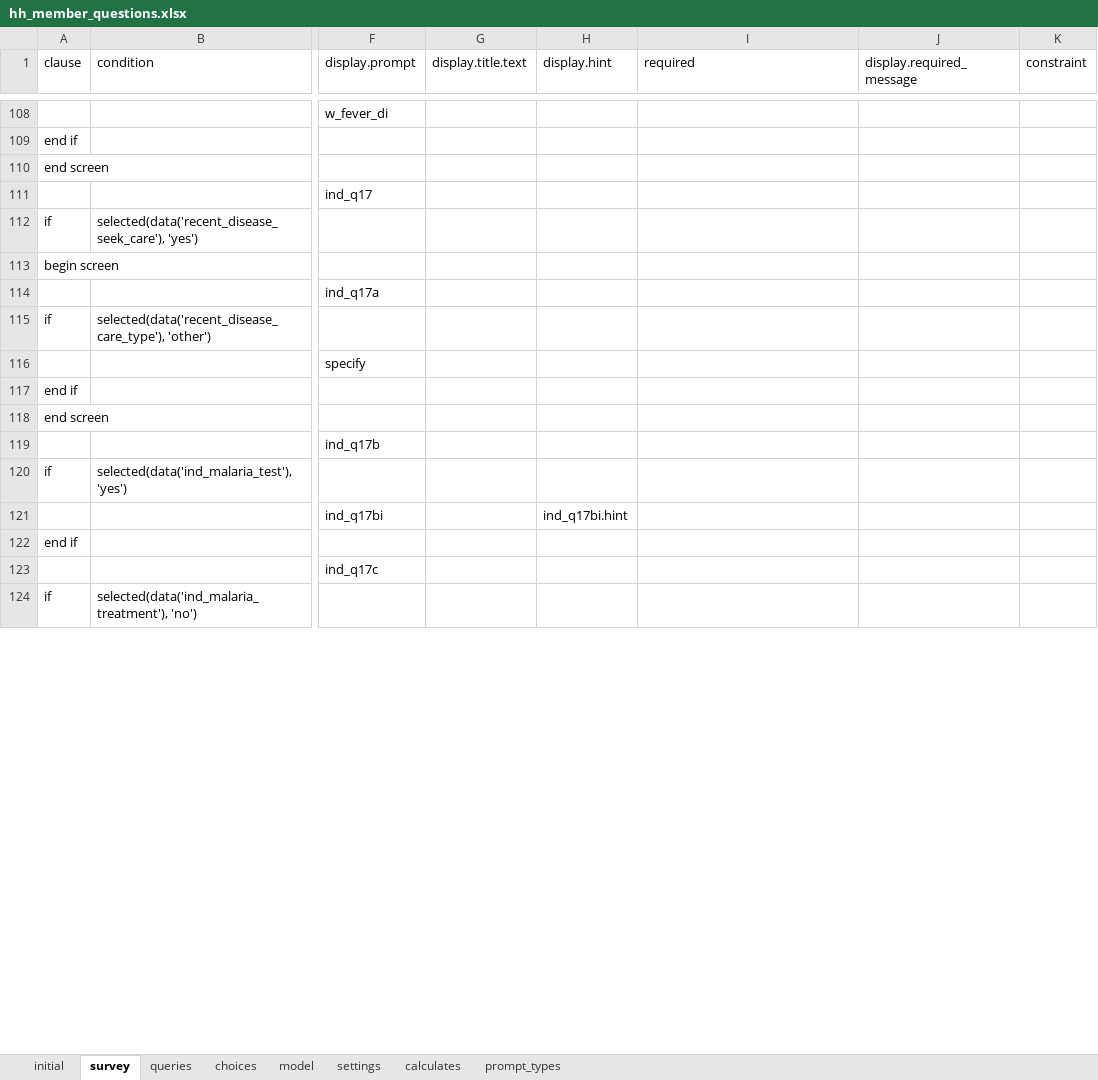
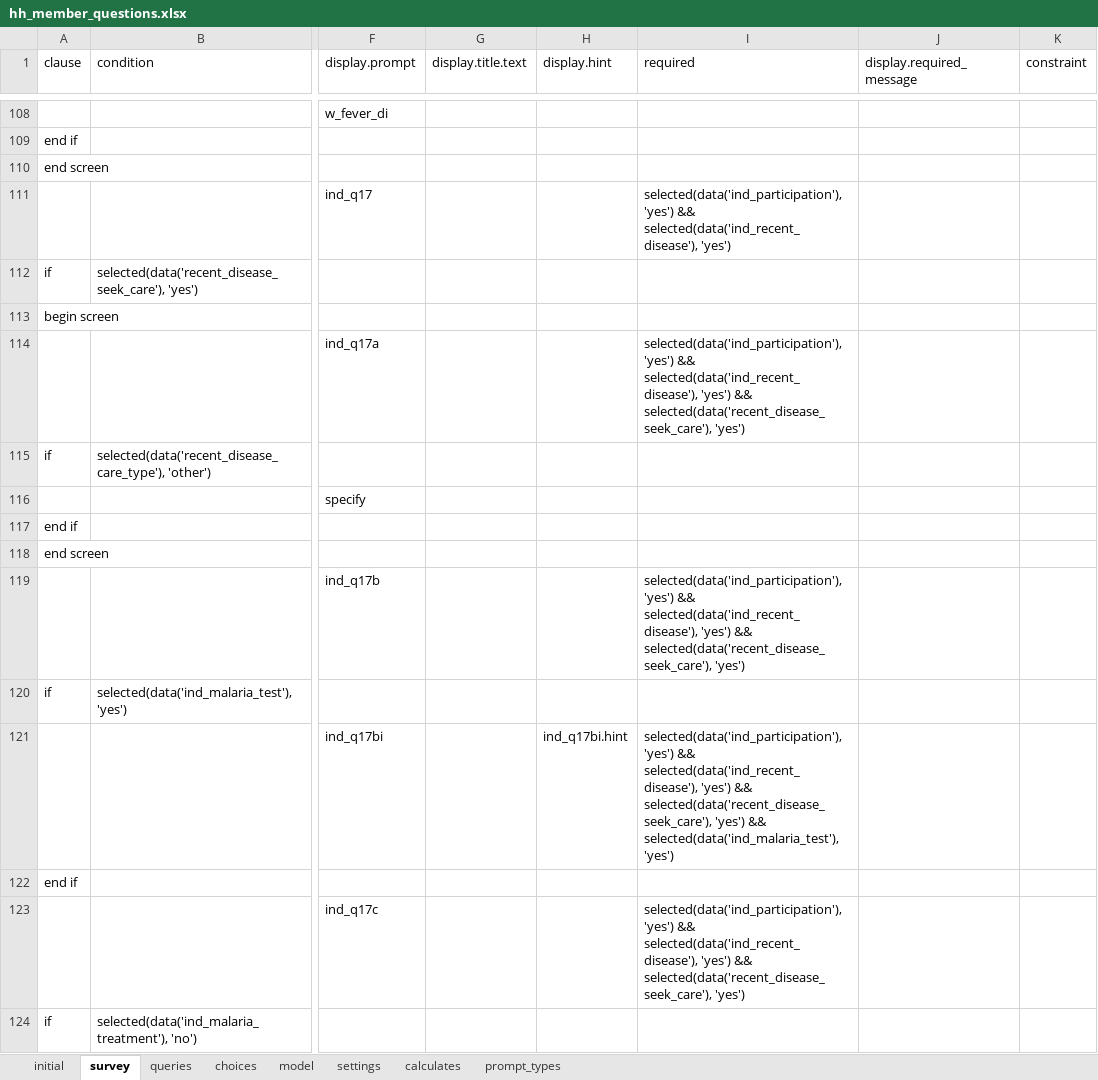
Before and after one commit to karoliscfd/bohemia, an Excel workbook: odkx/app/config/tables/hh_member/forms/hh_member_questions/hh_member_questions.xlsx, sheet survey, drawn as a sheet; only a part is shown, gaps mark what is left out; values as stored, in another font and other column widths than the file's, no cell formats; the diff covers the shown part only; the diff names each change by its address in the sheet, - before the commit and + after, or states it on an @@ line.

Commit message:
Make ind quest prompts mandatory

```diff
--- a/odkx/app/config/tables/hh_member/forms/hh_member_questions/hh_member_questions.xlsx (sheet survey)
+++ b/odkx/app/config/tables/hh_member/forms/hh_member_questions/hh_member_questions.xlsx (sheet survey)
-I111 (required): (empty)
+I111 (required): selected(data('ind_participation'), 'yes') && selected(data('ind_recent_disease'), 'yes')
-I114 (required): (empty)
+I114 (required): selected(data('ind_participation'), 'yes') && selected(data('ind_recent_disease'), 'yes') && selected(data('recent_disease_seek_care'), 'yes')
-I119 (required): (empty)
+I119 (required): selected(data('ind_participation'), 'yes') && selected(data('ind_recent_disease'), 'yes') && selected(data('recent_disease_seek_care'), 'yes')
-I121 (required): (empty)
+I121 (required): selected(data('ind_participation'), 'yes') && selected(data('ind_recent_disease'), 'yes') && selected(data('recent_disease_seek_care'), 'yes') && selected(data('ind_malaria_test'), 'yes')
-I123 (required): (empty)
+I123 (required): selected(data('ind_participation'), 'yes') && selected(data('ind_recent_disease'), 'yes') && selected(data('recent_disease_seek_care'), 'yes')
```
Also changed, not shown: 41 edited cells elsewhere in this sheet, cell formats, 1 other file.
